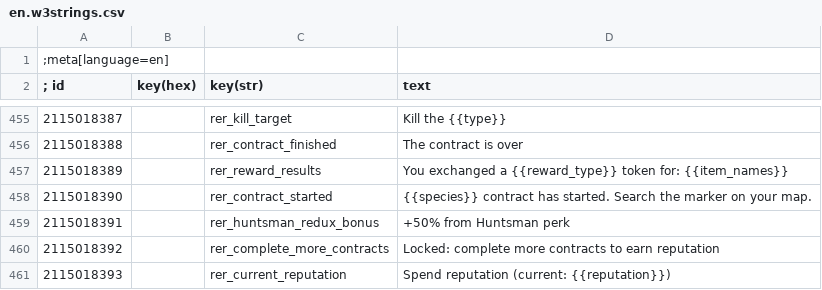
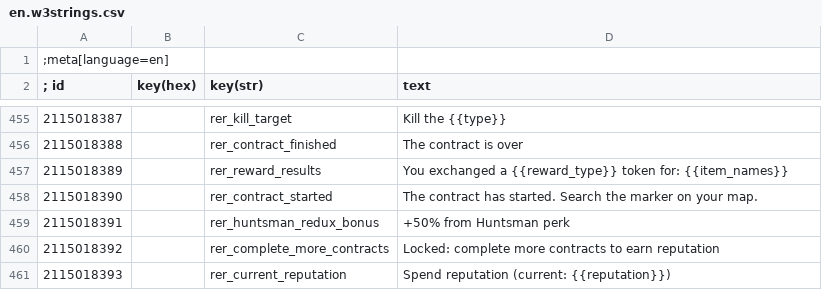
Before and after one commit to Aelto/tw3-random-encounters-reworked, a CSV file: strings/en.w3strings.csv, drawn as a sheet; only a part is shown, gaps mark what is left out.

Commit message:
contracts revamp

```diff
--- a/strings/en.w3strings.csv
+++ b/strings/en.w3strings.csv
@@ -457,3 +457,3 @@
 2115018389|        |rer_reward_results|You exchanged a {{reward_type}} token for: {{item_names}}
-2115018390|        |rer_contract_started|{{species}} contract has started. Search the marker on your map.
+2115018390|        |rer_contract_started|The contract has started. Search the marker on your map.
 2115018391|        |rer_huntsman_redux_bonus|+50% from Huntsman perk
```
Also changed, not shown: 12 other files.
